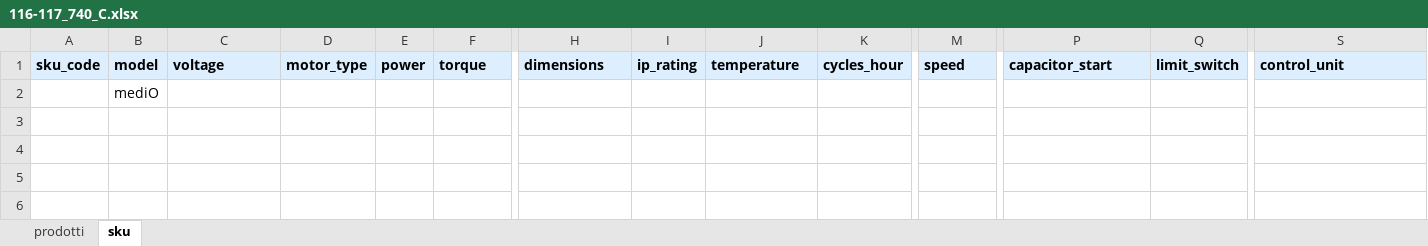
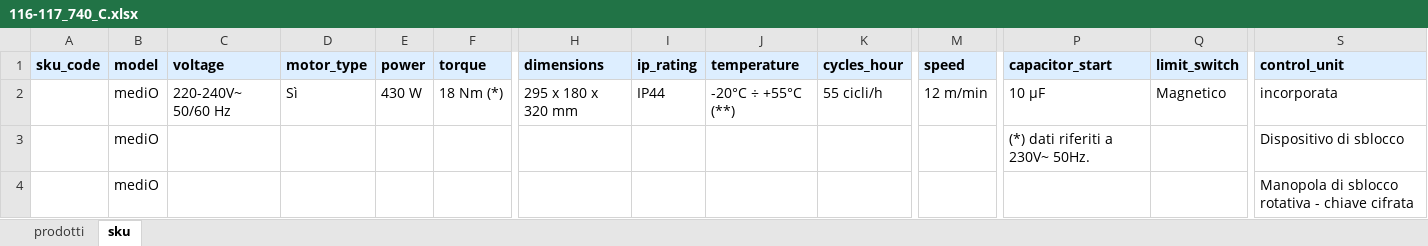
Before and after one commit to reg3project/reg3-unified, an Excel workbook: output/learning/116-117_740_C.xlsx, sheet sku, drawn as a sheet; only a part is shown, gaps mark what is left out; values as stored, in another font and other column widths than the file's, no borders; removed rows and columns are numbered as before the commit, all else as after; rows hold the shown columns only; the diff names each change by its address in the sheet, - before the commit and + after, or states it on an @@ line.

```diff
--- a/output/learning/116-117_740_C.xlsx (sheet sku)
+++ b/output/learning/116-117_740_C.xlsx (sheet sku)
-row 2:  | mediO
+row 2:  | mediO | 220-240V~ 50/60 Hz | Sì | 430 W | 18 Nm (*) | 295 x 180 x 320 mm | IP44 | -20°C ÷ +55°C (**) | 55 cicli/h | 12 m/min | 10 μF | Magnetico | incorporata
+row 3:  | mediO |  |  |  |  |  |  |  |  |  | (*) dati riferiti a 230V~ 50Hz. |  | Dispositivo di sblocco
+row 4:  | mediO |  |  |  |  |  |  |  |  |  |  |  | Manopola di sblocco rotativa - chiave cifrata
```
Also changed, not shown: output/learning/090-091_400.xlsx, output/learning/096-097_S2500I.xlsx, 13 other files.
